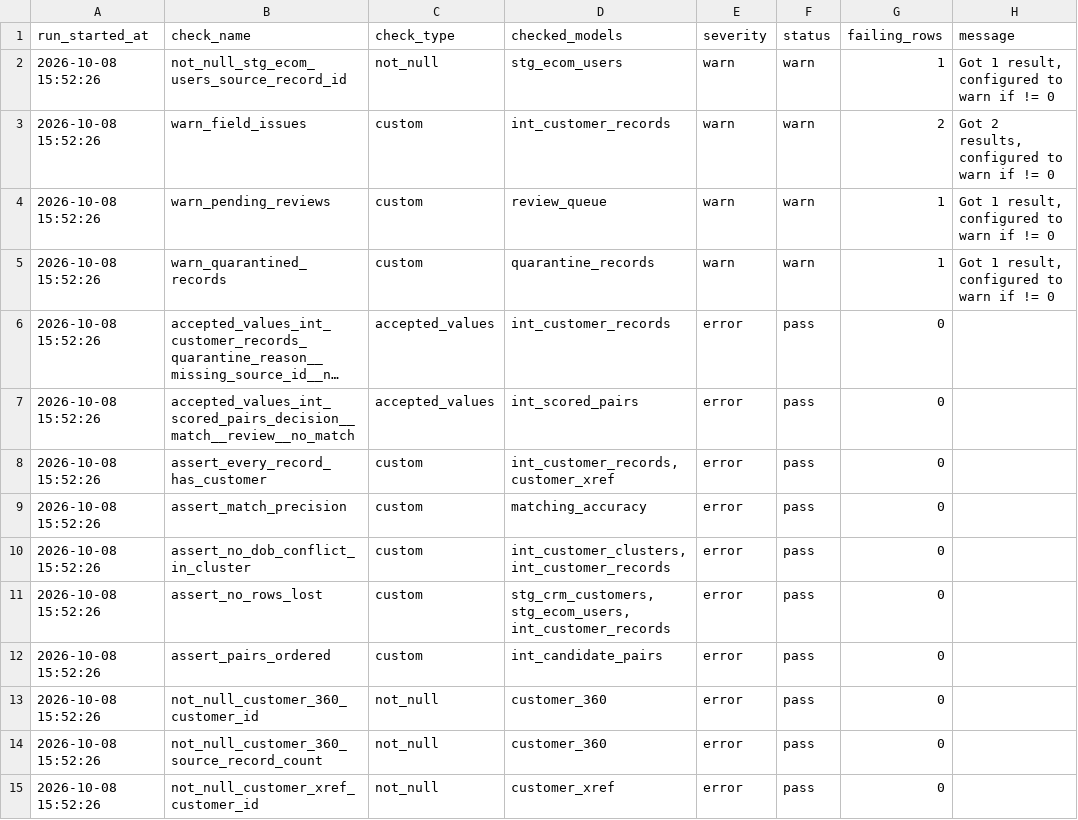
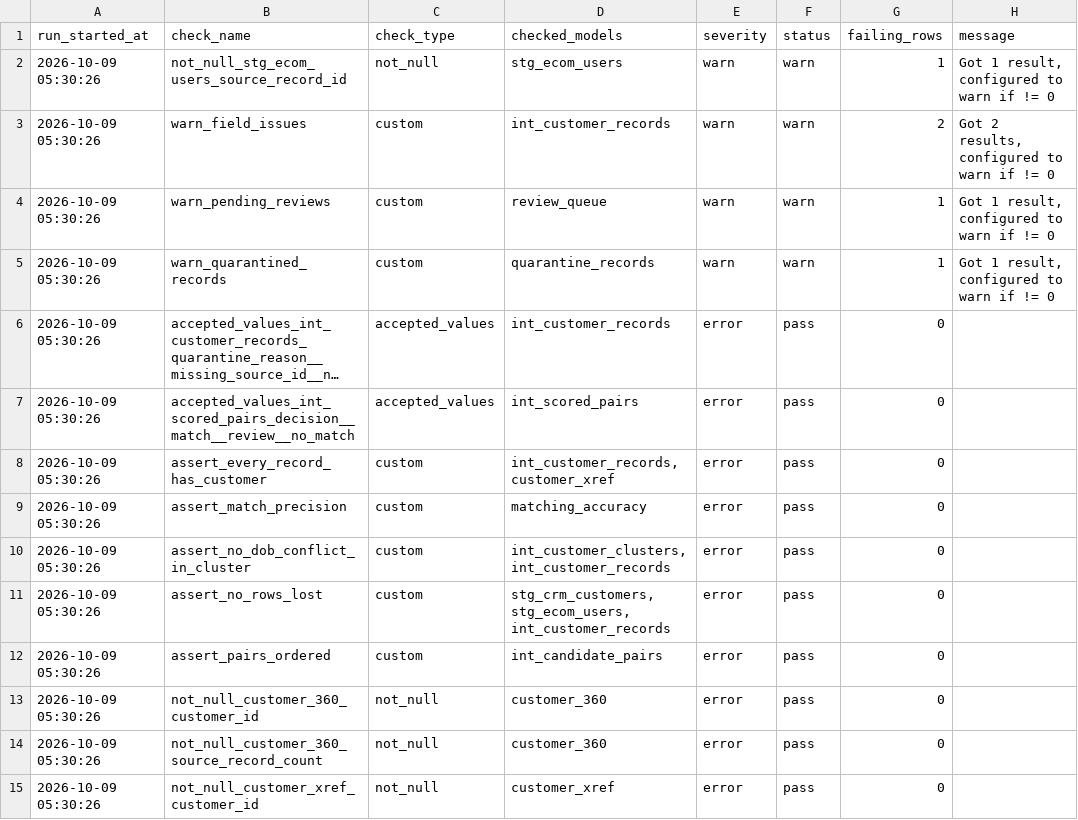
Before and after one commit to harshchandak97/customer_360_DE_solution, a CSV file: output/dq_results.csv, drawn as a sheet; only a part is shown; long unchanged cells end in …; the diff covers the shown part only; the diff names each change by its address in the sheet, - before the commit and + after, or states it on an @@ line.

```diff
--- a/output/dq_results.csv
+++ b/output/dq_results.csv
-A2:A15 (run_started_at): 2026-10-08 15:52:26
+A2:A15 (run_started_at): 2026-10-09 05:30:26
```
Also changed, not shown: 21 edited cells elsewhere in this file, output/quarantine_records.csv, 4 other files.
